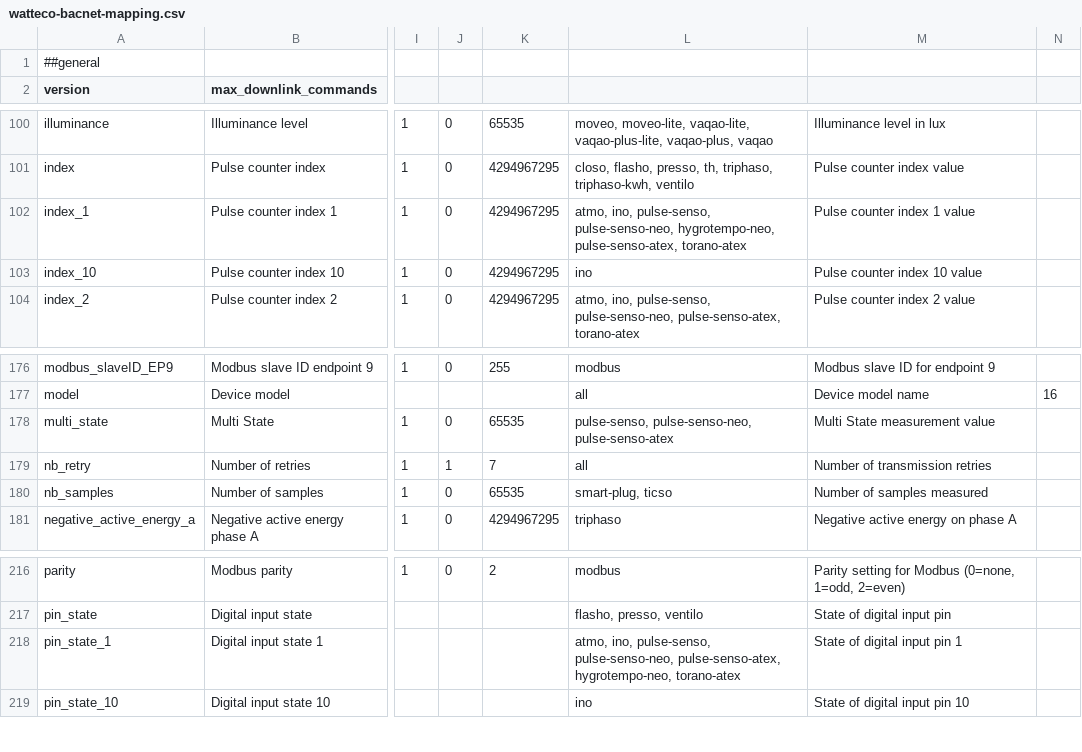
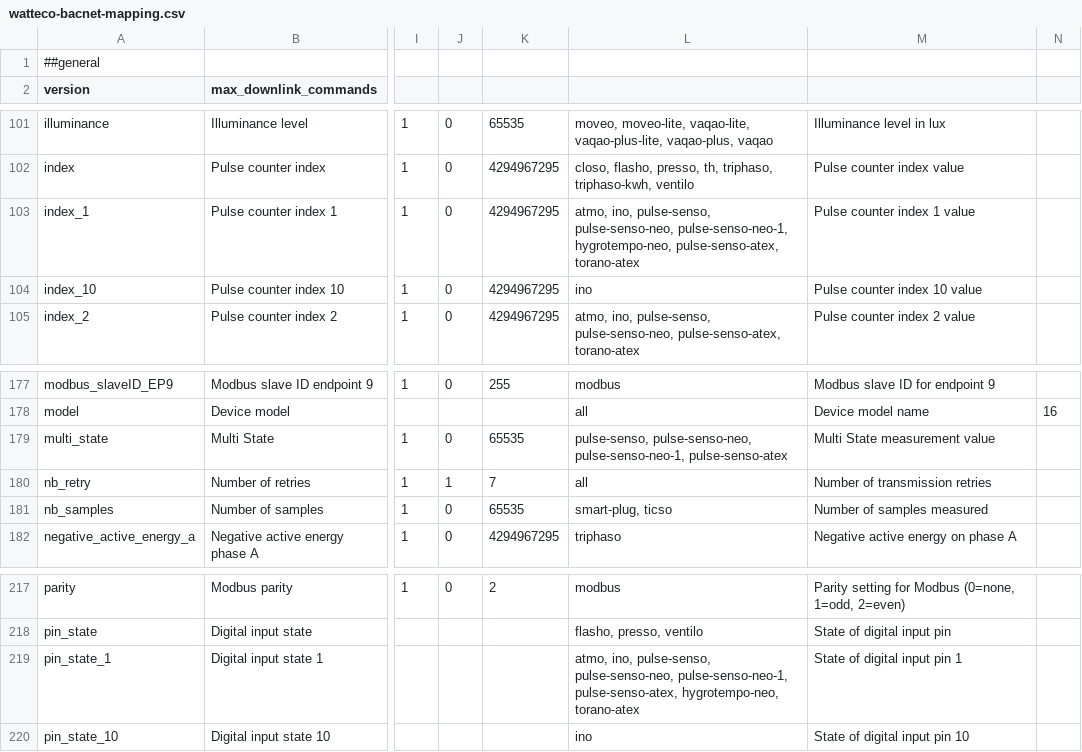
Before and after one commit to Watteco/Watteco-Easy-Codec, a CSV file: src/config/watteco-bacnet-mapping.csv, drawn as a sheet; only a part is shown, gaps mark what is left out; addresses are those after the commit; the diff covers the shown part only; the diff names each change by its address in the sheet, - before the commit and + after, or states it on an @@ line.

```diff
--- a/src/config/watteco-bacnet-mapping.csv
+++ b/src/config/watteco-bacnet-mapping.csv
-L103: …pulse-senso, pulse-senso-neo, hygrotempo-neo, pulse-senso-atex,…
+L103: …pulse-senso, pulse-senso-neo, pulse-senso-neo-1, hygrotempo-neo, pulse-senso-atex,…
-L179: pulse-senso, pulse-senso-neo, pulse-senso-atex
+L179: pulse-senso, pulse-senso-neo, pulse-senso-neo-1, pulse-senso-atex
-L219: …pulse-senso, pulse-senso-neo, pulse-senso-atex, hygrotempo-neo,…
+L219: …pulse-senso, pulse-senso-neo, pulse-senso-neo-1, pulse-senso-atex, hygrotempo-neo,…
```
Also changed, not shown: 1 added row and 8 edited cells elsewhere in this file, 24 other files.
